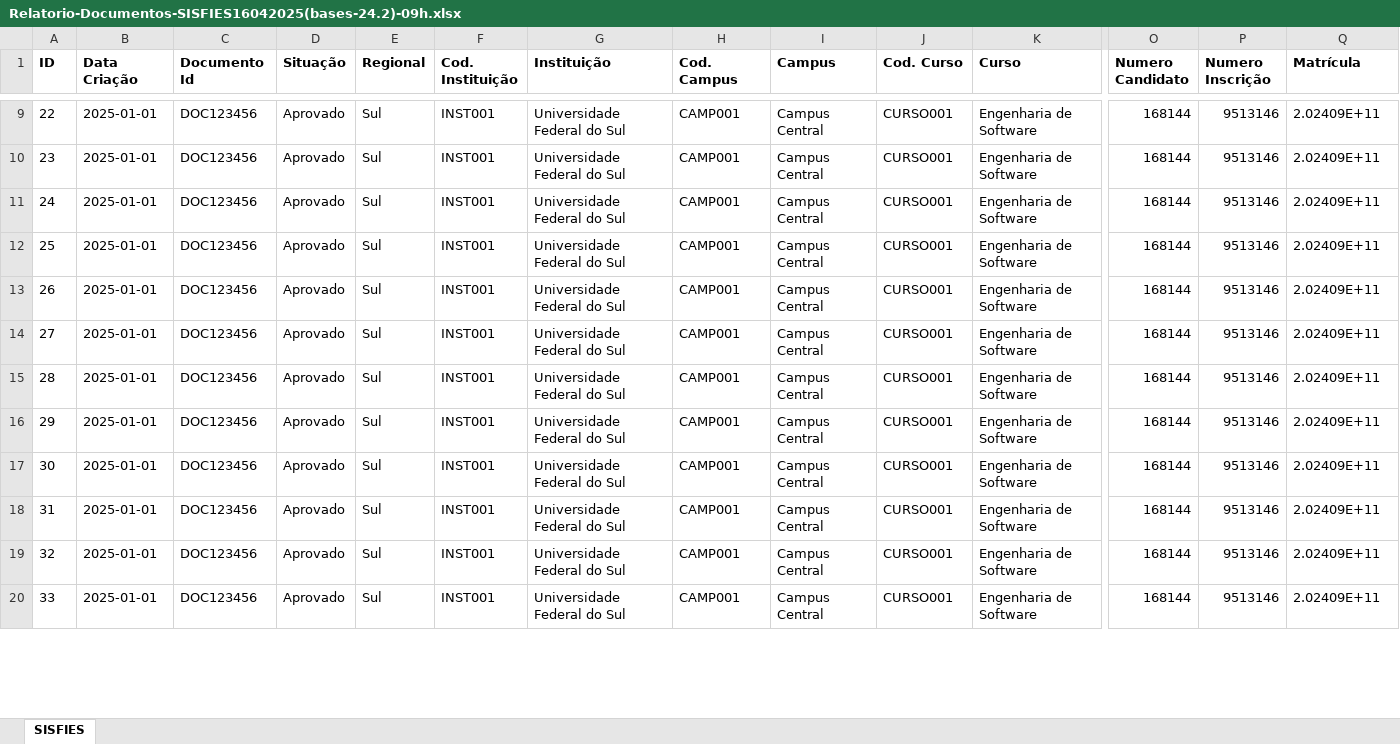
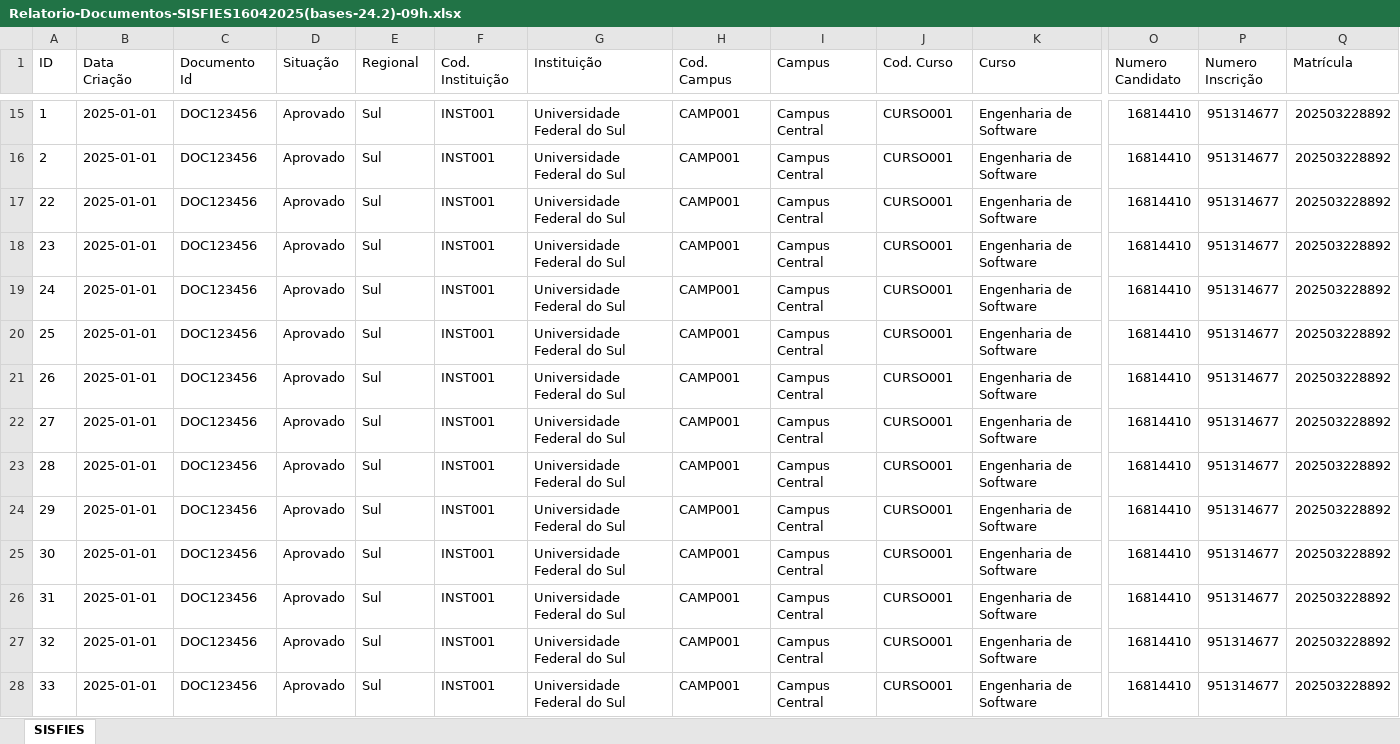
Before and after one commit to BrunoMorilla1/rpa-relatorio, an Excel workbook: GerarRelatorioTeste/Relatorio-Documentos-SISFIES16042025(bases-24.2)-09h.xlsx, sheet SISFIES, drawn as a sheet; only a part is shown, gaps mark what is left out; values as stored, in another font and other column widths than the file's, no borders; addresses are those after the commit; rows hold the shown columns only; the diff covers the shown part only; the diff names each change by its address in the sheet, - before the commit and + after, or states it on an @@ line.

```diff
--- a/GerarRelatorioTeste/Relatorio-Documentos-SISFIES16042025(bases-24.2)-09h.xlsx (sheet SISFIES)
+++ b/GerarRelatorioTeste/Relatorio-Documentos-SISFIES16042025(bases-24.2)-09h.xlsx (sheet SISFIES)
-A1:Q1 bold: on
+A1:Q1 bold: off
+row 15: 1 | 2025-01-01 | DOC123456 | Aprovado | Sul | INST001 | Universidade Federal do Sul | CAMP001 | Campus Central | CURSO001 | Engenharia de Software | 16814410 | 951314677 | 202503228892
+row 16: 2 | 2025-01-01 | DOC123456 | Aprovado | Sul | INST001 | Universidade Federal do Sul | CAMP001 | Campus Central | CURSO001 | Engenharia de Software | 16814410 | 951314677 | 202503228892
-O17:O28 (Numero Candidato): 168144
+O17:O28 (Numero Candidato): 16814410
-P17:P28 (Numero Inscrição): 9513146
+P17:P28 (Numero Inscrição): 951314677
-Q17:Q28 (Matrícula): 2.02409E+11
+Q17:Q28 (Matrícula): 202503228892
```
Also changed, not shown: 6 added rows, 8 removed rows, 84 edited cells and cell formats elsewhere in this sheet, 5 other files.
